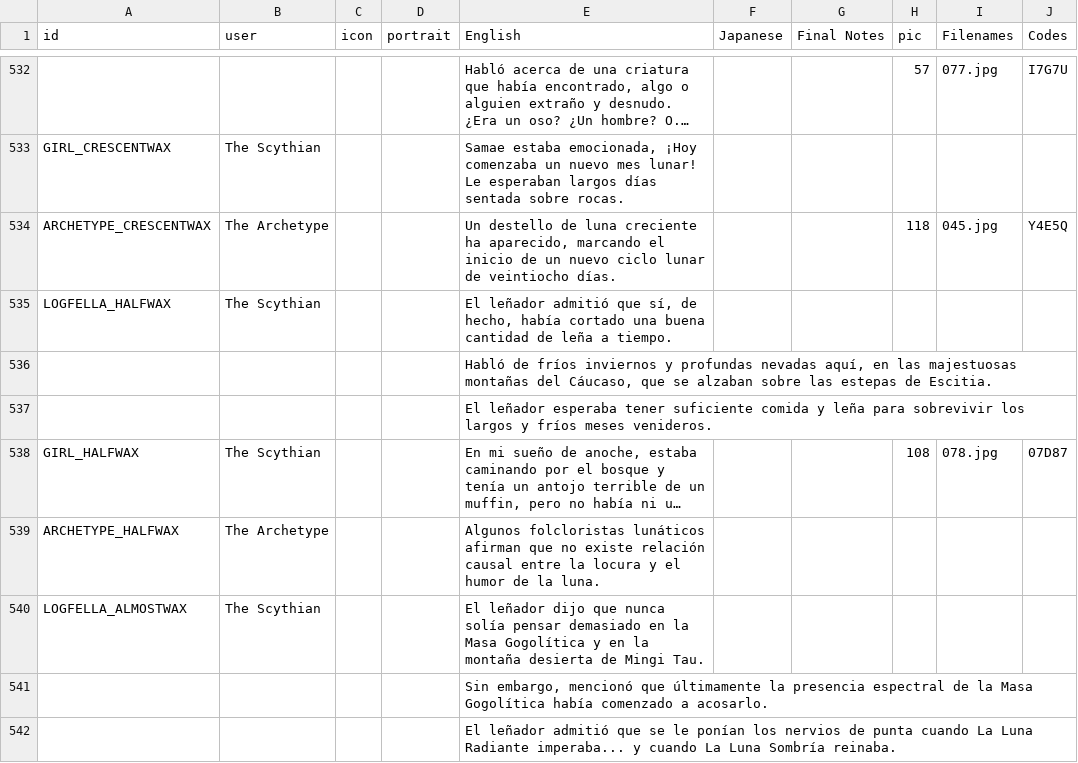
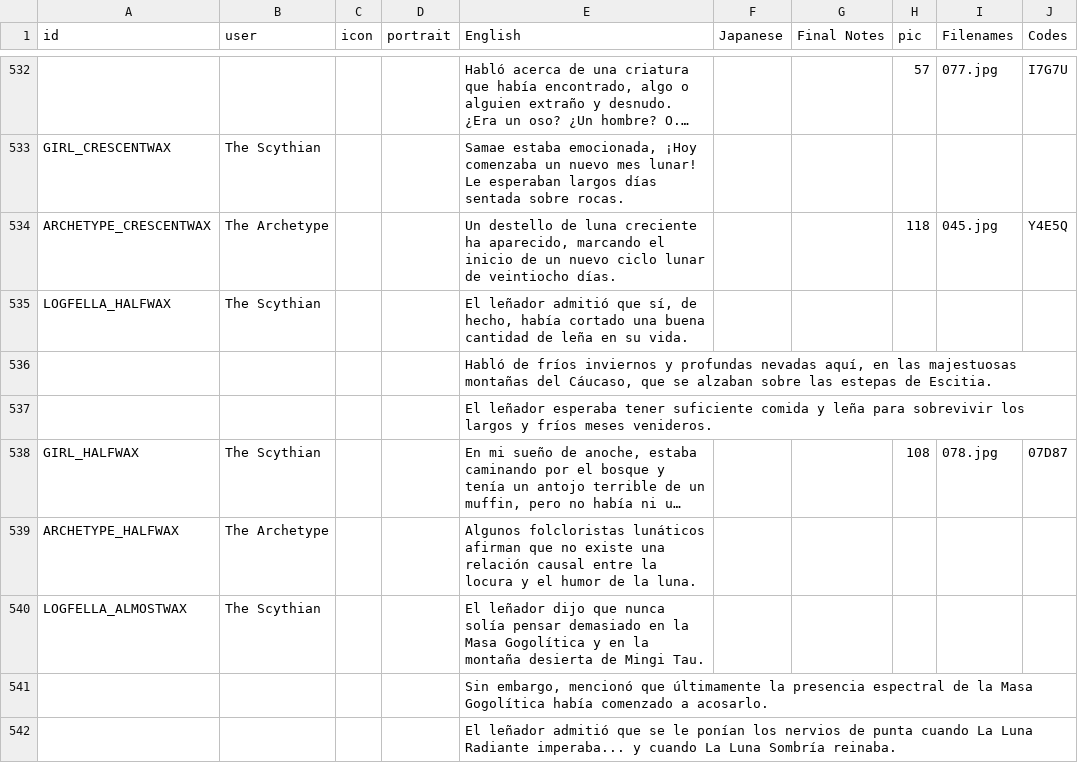
Before and after one commit to cesardeg/swordable, a TSV file: locales/spanish/dialog.tsv, drawn as a sheet; only a part is shown, gaps mark what is left out; long unchanged cells end in …; the diff covers the shown part only; the diff names each change by its address in the sheet, - before the commit and + after, or states it on an @@ line.

```diff
--- a/locales/spanish/dialog.tsv
+++ b/locales/spanish/dialog.tsv
-E535 (English): …de leña a tiempo.
+E535 (English): …de leña en su vida.
-E539 (English): …no existe relación causal…
+E539 (English): …no existe una relación causal…
```
Also changed, not shown: 39 edited cells elsewhere in this file, locales/portuguese/dialog.tsv.
